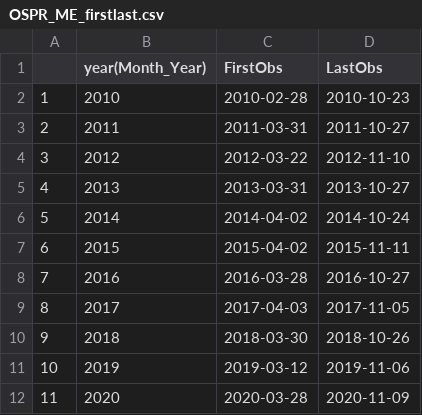
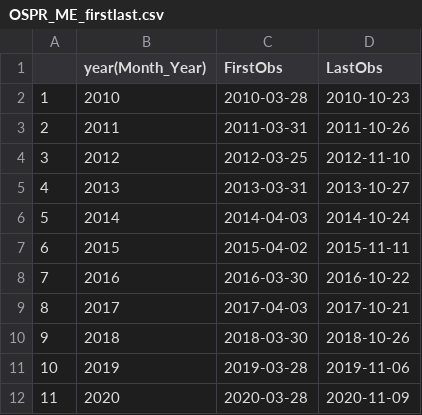
Before and after one commit to jofrear/JaffeWellbaumFrear_ENV872_EDA_FinalProject, a CSV file: Data/Processed/Maine/OSPR_ME_firstlast.csv, drawn as a sheet.

```diff
--- a/Data/Processed/Maine/OSPR_ME_firstlast.csv
+++ b/Data/Processed/Maine/OSPR_ME_firstlast.csv
@@ -1,12 +1,12 @@
 "","year(Month_Year)","FirstObs","LastObs"
-"1",2010,2010-02-28,2010-10-23
-"2",2011,2011-03-31,2011-10-27
-"3",2012,2012-03-22,2012-11-10
+"1",2010,2010-03-28,2010-10-23
+"2",2011,2011-03-31,2011-10-26
+"3",2012,2012-03-25,2012-11-10
 "4",2013,2013-03-31,2013-10-27
-"5",2014,2014-04-02,2014-10-24
+"5",2014,2014-04-03,2014-10-24
 "6",2015,2015-04-02,2015-11-11
-"7",2016,2016-03-28,2016-10-27
-"8",2017,2017-04-03,2017-11-05
+"7",2016,2016-03-30,2016-10-22
+"8",2017,2017-04-03,2017-10-21
 "9",2018,2018-03-30,2018-10-26
-"10",2019,2019-03-12,2019-11-06
+"10",2019,2019-03-28,2019-11-06
 "11",2020,2020-03-28,2020-11-09
```
Also changed, not shown: Data/Processed/Maine/OSPR_ME_month.csv, Data/Processed/Maine/RWBL_ME_firstlast.csv, 5 other files.
